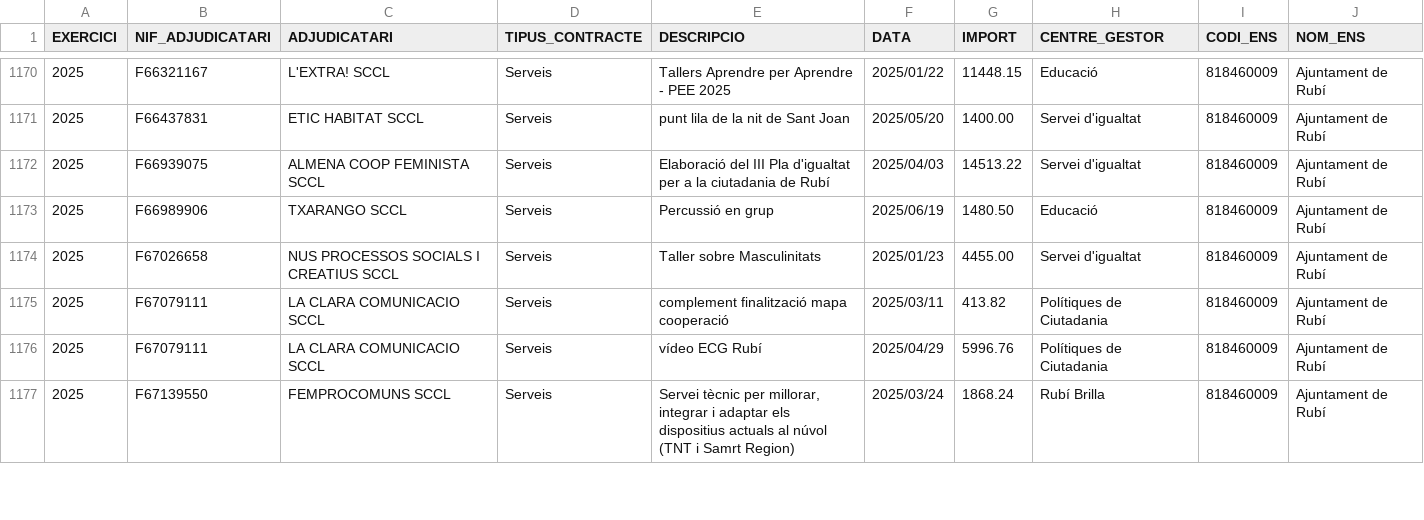
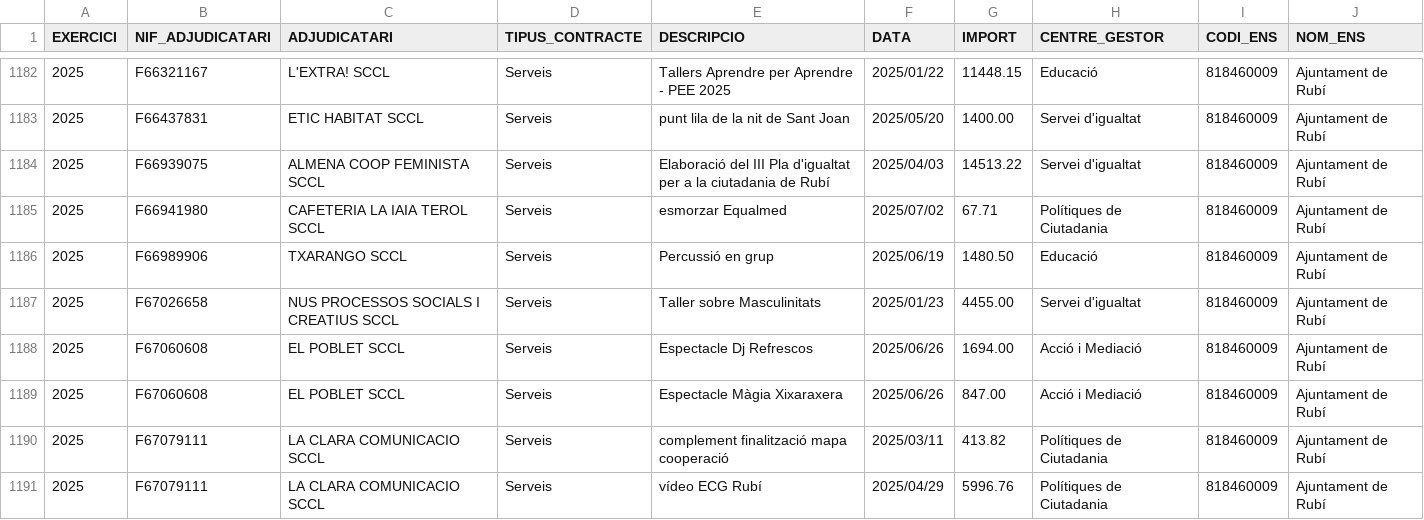
Before and after one commit to ajrubi/opendata, a CSV file: datasets/csv/economia_contractes_menors.csv, drawn as a sheet; only a part is shown, gaps mark what is left out; the shorter side is filled out with more unchanged rows; the diff covers the shown part only; the diff names each change by its address in the sheet, - before the commit and + after, or states it on an @@ line.

Commit message:
Pujada dels datasets en data 08-07-2025

```diff
--- a/datasets/csv/economia_contractes_menors.csv
+++ b/datasets/csv/economia_contractes_menors.csv
+row 1185: 2025 | F66941980 | CAFETERIA LA IAIA TEROL SCCL | Serveis | esmorzar Equalmed | 2025/07/02 | 67.71 | Polítiques de Ciutadania | 818460009 | Ajuntament de Rubí
+row 1188: 2025 | F67060608 | EL POBLET SCCL | Serveis | Espectacle Dj Refrescos | 2025/06/26 | 1694.00 | Acció i Mediació | 818460009 | Ajuntament de Rubí
+row 1189: 2025 | F67060608 | EL POBLET SCCL | Serveis | Espectacle Màgia Xixaraxera | 2025/06/26 | 847.00 | Acció i Mediació | 818460009 | Ajuntament de Rubí
```
Also changed, not shown: 13 added rows elsewhere in this file, datasets/csv/economia_pressupost_ingressos.csv, datasets/csv/economia_subvencions_concedides_2023.csv, 13 other files.
